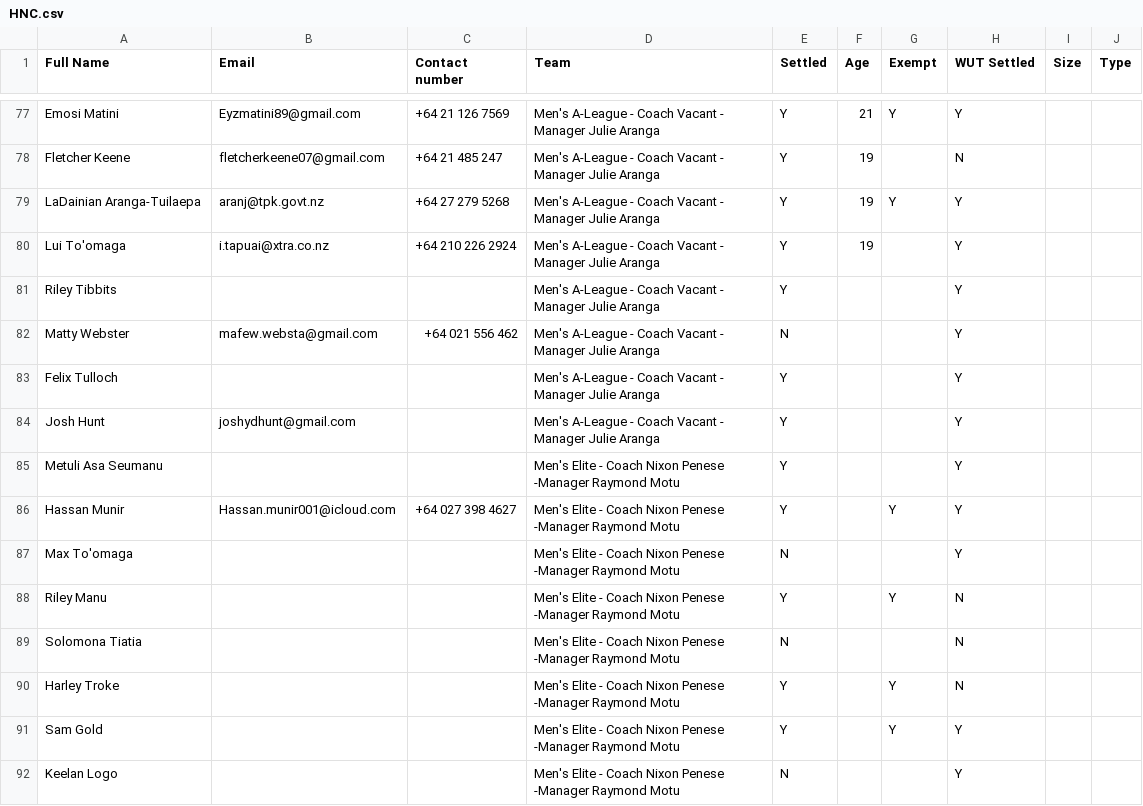
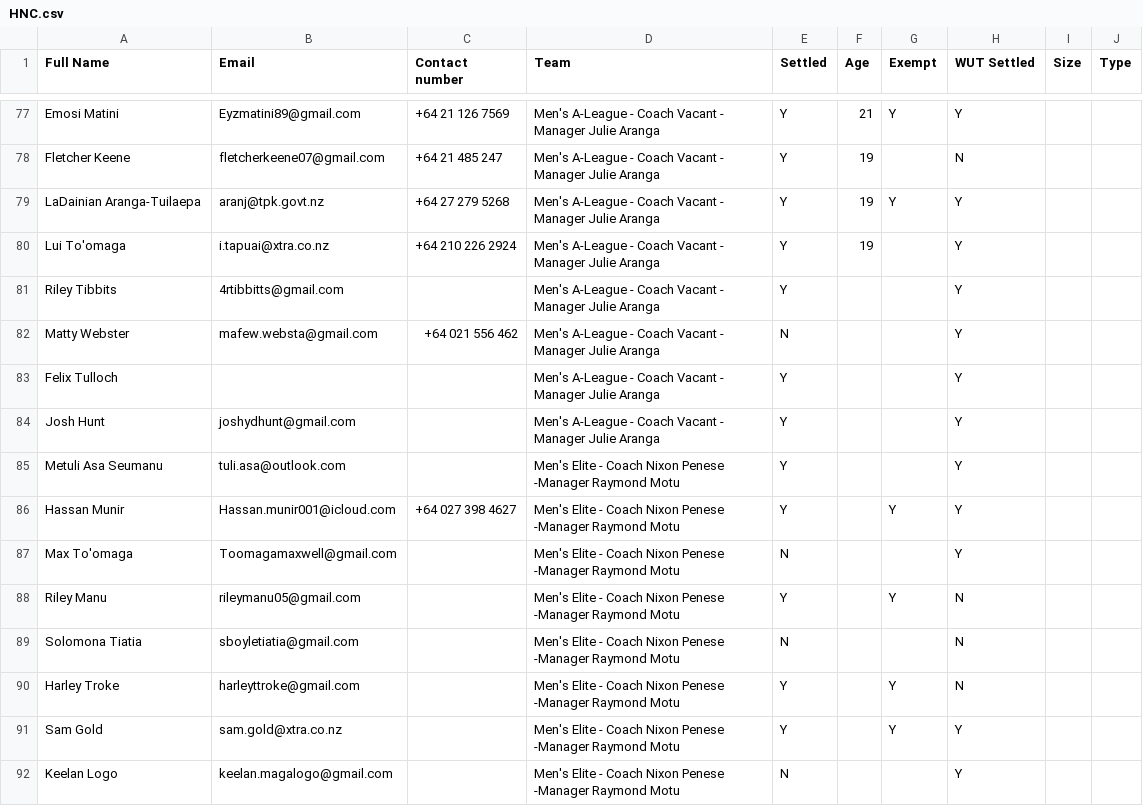
Before and after one commit to limonza/te-tai-hou-teams-2025, a CSV file: HNC.csv, drawn as a sheet; only a part is shown, gaps mark what is left out; the diff covers the shown part only.

Commit message:
Update HNC.csv

```diff
--- a/HNC.csv
+++ b/HNC.csv
@@ -80,3 +80,3 @@ LaDainian Aranga-Tuilaepa,aranj@tpk.govt.nz,+64 27 279 5268,Men's A-League - Coa
 Lui To'omaga,i.tapuai@xtra.co.nz,+64 210 226 2924,Men's A-League - Coach Vacant - Manager Julie Aranga, Y,19,,Y,,
-Riley Tibbits,,,Men's A-League - Coach Vacant - Manager Julie Aranga, Y,,,Y,,
+Riley Tibbits,4rtibbitts@gmail.com,,Men's A-League - Coach Vacant - Manager Julie Aranga, Y,,,Y,,
 Matty Webster,mafew.websta@gmail.com,+64 021 556 462,Men's A-League - Coach Vacant - Manager Julie Aranga, N,,,Y,,
@@ -84,9 +84,9 @@ Felix Tulloch,,,Men's A-League - Coach Vacant - Manager Julie Aranga, Y,,,Y,,
 Josh Hunt,joshydhunt@gmail.com,,Men's A-League - Coach Vacant - Manager Julie Aranga, Y,,,Y,,
-Metuli Asa Seumanu,,,Men's Elite - Coach Nixon Penese -Manager Raymond Motu, Y,,,Y,,
+Metuli Asa Seumanu,tuli.asa@outlook.com,,Men's Elite - Coach Nixon Penese -Manager Raymond Motu, Y,,,Y,,
 Hassan Munir,Hassan.munir001@icloud.com,+64 027 398 4627,Men's Elite - Coach Nixon Penese -Manager Raymond Motu, Y,,Y,Y,,
-Max To'omaga,,,Men's Elite - Coach Nixon Penese -Manager Raymond Motu, N,,,Y,,
-Riley Manu,,,Men's Elite - Coach Nixon Penese -Manager Raymond Motu, Y,,Y,N,,
-Solomona Tiatia,,,Men's Elite - Coach Nixon Penese -Manager Raymond Motu, N,,,N,,
-Harley Troke,,,Men's Elite - Coach Nixon Penese -Manager Raymond Motu, Y,,Y,N,,
-Sam Gold,,,Men's Elite - Coach Nixon Penese -Manager Raymond Motu, Y,,Y,Y,,
-Keelan Logo,,,Men's Elite - Coach Nixon Penese -Manager Raymond Motu, N,,,Y,,
+Max To'omaga,Toomagamaxwell@gmail.com,,Men's Elite - Coach Nixon Penese -Manager Raymond Motu, N,,,Y,,
+Riley Manu,rileymanu05@gmail.com,,Men's Elite - Coach Nixon Penese -Manager Raymond Motu, Y,,Y,N,,
+Solomona Tiatia,sboyletiatia@gmail.com,,Men's Elite - Coach Nixon Penese -Manager Raymond Motu, N,,,N,,
+Harley Troke,harleyttroke@gmail.com,,Men's Elite - Coach Nixon Penese -Manager Raymond Motu, Y,,Y,N,,
+Sam Gold,sam.gold@xtra.co.nz,,Men's Elite - Coach Nixon Penese -Manager Raymond Motu, Y,,Y,Y,,
+Keelan Logo,keelan.magalogo@gmail.com,,Men's Elite - Coach Nixon Penese -Manager Raymond Motu, N,,,Y,,
```
Also changed, not shown: 16 edited cells elsewhere in this file.
